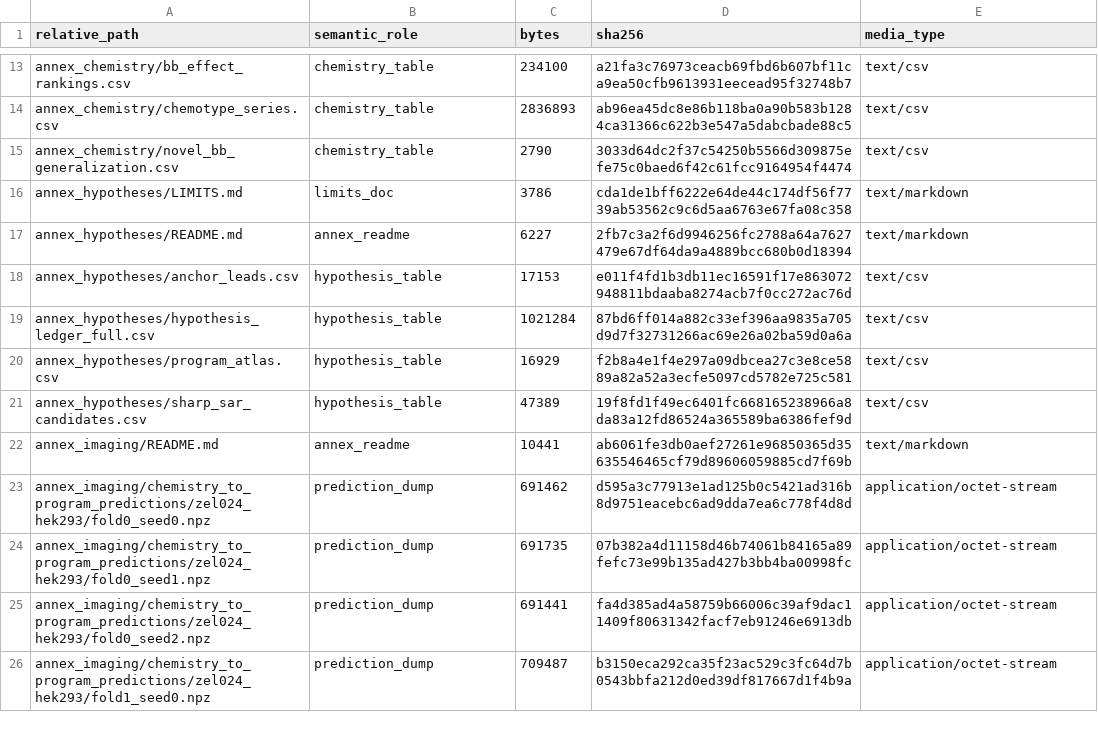
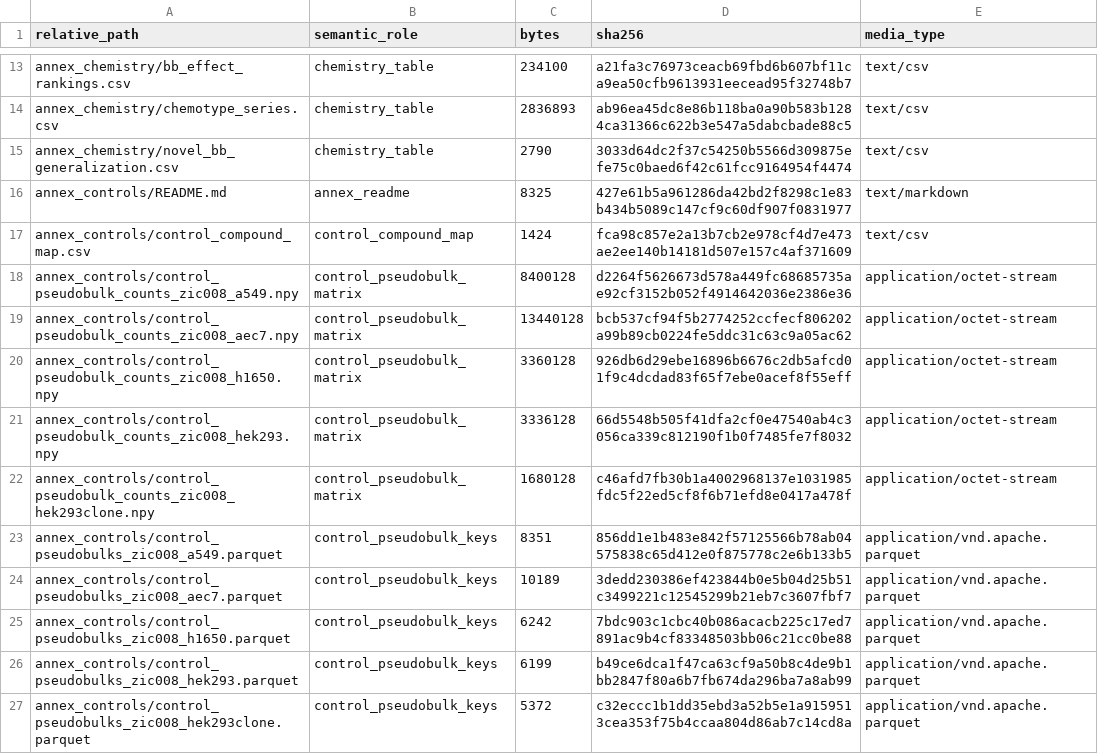
Before and after one commit to Zafrens/zscreen-pilot, a CSV file: provenance/file_manifest.csv, drawn as a sheet; only a part is shown, gaps mark what is left out; the shorter side is filled out with more unchanged rows; the diff covers the shown part only.

Commit message:
v1.3.0: controls annex (docs, loaders, verifier, manifests)
Adds annex_controls: measured mRNA profiles of the 35 control compounds —
6,000-gene harmonized surfaces, 32-program usages, and per-batch pseudobulk
replicates across five cell-line contexts (256,052 wells). Controls were
never used in basis or model fitting. Data and weights:
https://huggingface.co/datasets/Zafrens/zscreen-pilot (updated in place, same URL).

```diff
--- a/provenance/file_manifest.csv
+++ b/provenance/file_manifest.csv
@@ -15 +15,13 @@ annex_chemistry/chemotype_series.csv,chemistry_table,2836893,ab96ea45dc8e86b118b
 annex_chemistry/novel_bb_generalization.csv,chemistry_table,2790,3033d64dc2f37c54250b5566d309875efe75c0baed6f42c61fcc9164954f4474,text/csv
+annex_controls/README.md,annex_readme,8325,427e61b5a961286da42bd2f8298c1e83b434b5089c147cf9c60df907f0831977,text/markdown
+annex_controls/control_compound_map.csv,control_compound_map,1424,fca98c857e2a13b7cb2e978cf4d7e473ae2ee140b14181d507e157c4af371609,text/csv
+annex_controls/control_pseudobulk_counts_zic008_a549.npy,control_pseudobulk_matrix,8400128,d2264f5626673d578a449fc68685735ae92cf3152b052f4914642036e2386e36,application/octet-stream
+annex_controls/control_pseudobulk_counts_zic008_aec7.npy,control_pseudobulk_matrix,13440128,bcb537cf94f5b2774252ccfecf806202a99b89cb0224fe5ddc31c63c9a05ac62,application/octet-stream
+annex_controls/control_pseudobulk_counts_zic008_h1650.npy,control_pseudobulk_matrix,3360128,926db6d29ebe16896b6676c2db5afcd01f9c4dcdad83f65f7ebe0acef8f55eff,application/octet-stream
+annex_controls/control_pseudobulk_counts_zic008_hek293.npy,control_pseudobulk_matrix,3336128,66d5548b505f41dfa2cf0e47540ab4c3056ca339c812190f1b0f7485fe7f8032,application/octet-stream
+annex_controls/control_pseudobulk_counts_zic008_hek293clone.npy,control_pseudobulk_matrix,1680128,c46afd7fb30b1a4002968137e1031985fdc5f22ed5cf8f6b71efd8e0417a478f,application/octet-stream
+annex_controls/control_pseudobulks_zic008_a549.parquet,control_pseudobulk_keys,8351,856dd1e1b483e842f57125566b78ab04575838c65d412e0f875778c2e6b133b5,application/vnd.apache.parquet
+annex_controls/control_pseudobulks_zic008_aec7.parquet,control_pseudobulk_keys,10189,3dedd230386ef423844b0e5b04d25b51c3499221c12545299b21eb7c3607fbf7,application/vnd.apache.parquet
+annex_controls/control_pseudobulks_zic008_h1650.parquet,control_pseudobulk_keys,6242,7bdc903c1cbc40b086acacb225c17ed7891ac9b4cf83348503bb06c21cc0be88,application/vnd.apache.parquet
+annex_controls/control_pseudobulks_zic008_hek293.parquet,control_pseudobulk_keys,6199,b49ce6dca1f47ca63cf9a50b8c4de9b1bb2847f80a6b7fb674da296ba7a8ab99,application/vnd.apache.parquet
+annex_controls/control_pseudobulks_zic008_hek293clone.parquet,control_pseudobulk_keys,5372,c32eccc1b1dd35ebd3a52b5e1a9159513cea353f75b4ccaa804d86ab7c14cd8a,application/vnd.apache.parquet
```
Also changed, not shown: 11 added rows and 16 edited cells elsewhere in this file, 11 other files.
